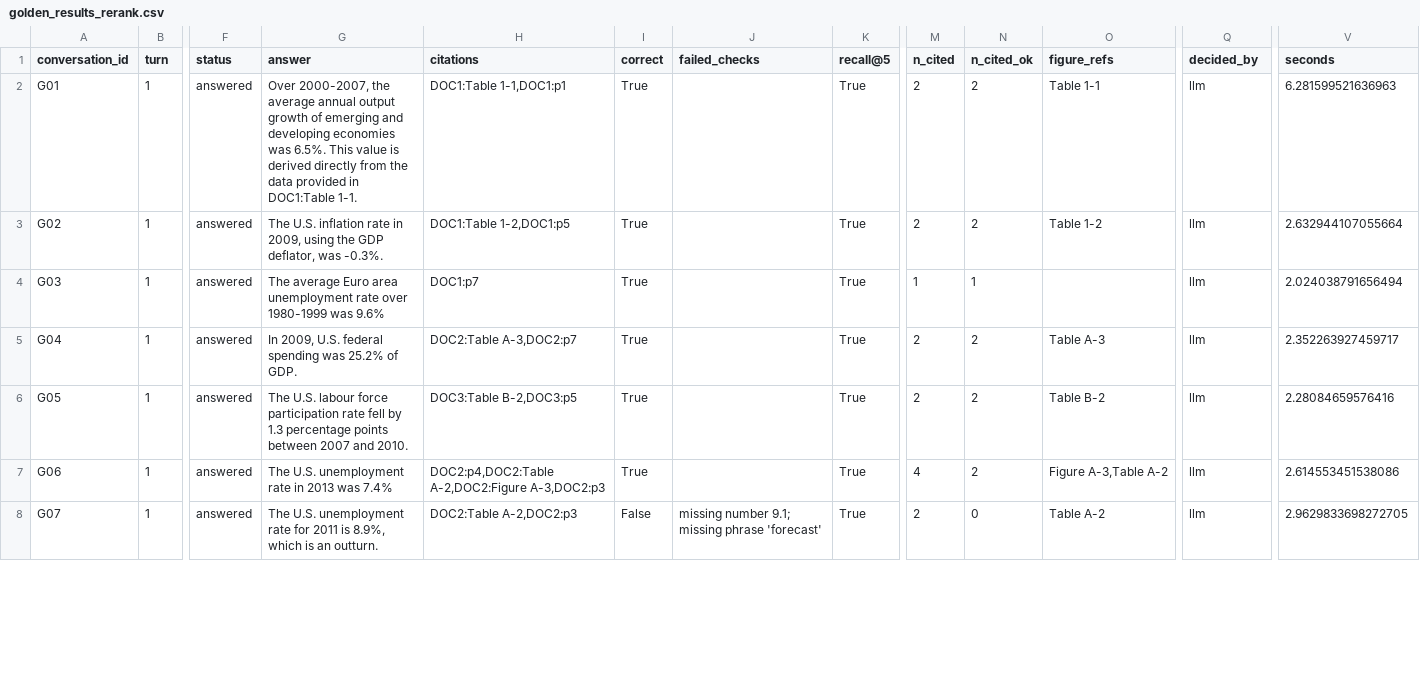
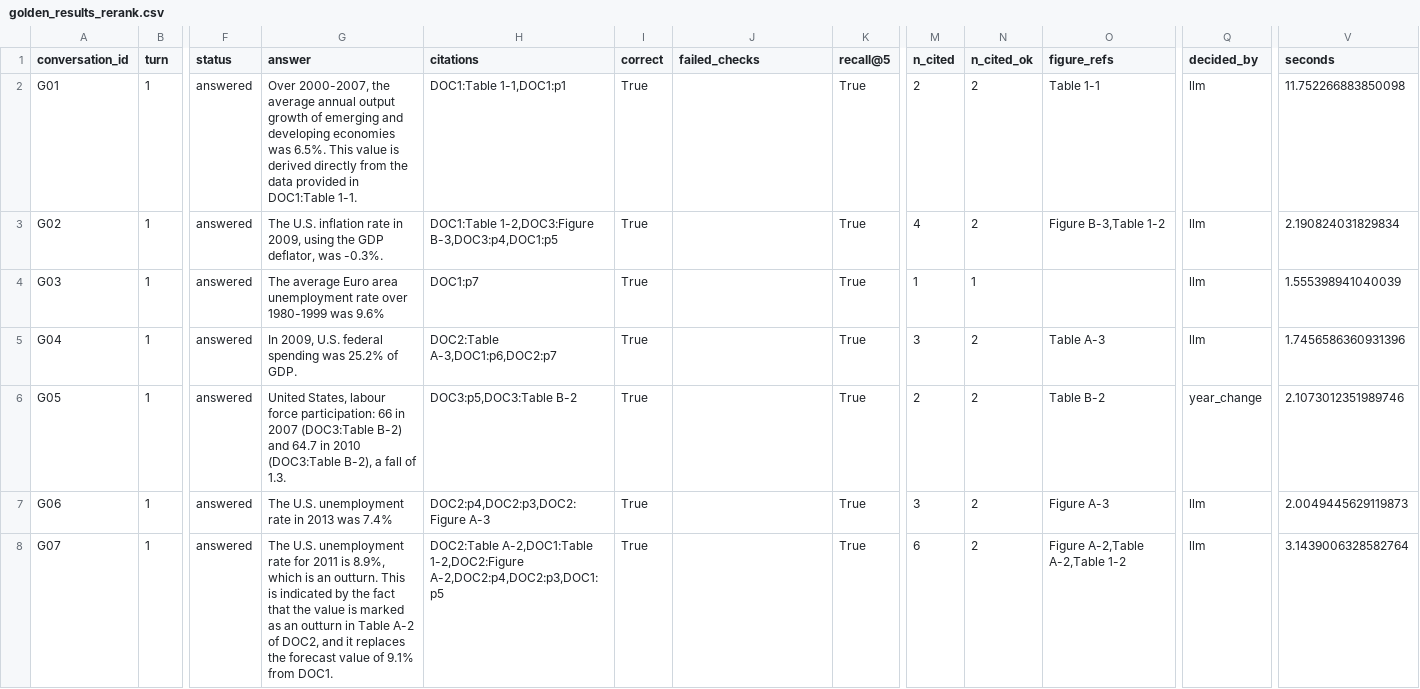
Before and after one commit to kavyaayyappan1998/DATA266-Lab2, a CSV file: part1_v2/outputs/golden_results_rerank.csv, drawn as a sheet; only a part is shown, gaps mark what is left out; the diff covers the shown part only; the diff names each change by its address in the sheet, - before the commit and + after, or states it on an @@ line.

```diff
--- a/part1_v2/outputs/golden_results_rerank.csv
+++ b/part1_v2/outputs/golden_results_rerank.csv
-V2 (seconds): 6.281599521636963
+V2 (seconds): 11.752266883850098
-H3 (citations): DOC1:Table 1-2,DOC1:p5
+H3 (citations): DOC1:Table 1-2,DOC3:Figure B-3,DOC3:p4,DOC1:p5
-M3 (n_cited): 2
+M3 (n_cited): 4
-O3 (figure_refs): Table 1-2
+O3 (figure_refs): Figure B-3,Table 1-2
-V3 (seconds): 2.632944107055664
+V3 (seconds): 2.190824031829834
-V4 (seconds): 2.024038791656494
+V4 (seconds): 1.555398941040039
-H5 (citations): DOC2:Table A-3,DOC2:p7
+H5 (citations): DOC2:Table A-3,DOC1:p6,DOC2:p7
-M5 (n_cited): 2
+M5 (n_cited): 3
-V5 (seconds): 2.352263927459717
+V5 (seconds): 1.7456586360931396
-G6 (answer): The U.S. labour force participation rate fell by 1.3 percentage points between 2007 and 2010.
+G6 (answer): United States, labour force participation: 66 in 2007 (DOC3:Table B-2) and 64.7 in 2010 (DOC3:Table B-2), a fall of 1.3.
-H6 (citations): DOC3:Table B-2,DOC3:p5
+H6 (citations): DOC3:p5,DOC3:Table B-2
-Q6 (decided_by): llm
+Q6 (decided_by): year_change
-V6 (seconds): 2.28084659576416
+V6 (seconds): 2.1073012351989746
-H7 (citations): DOC2:p4,DOC2:Table A-2,DOC2:Figure A-3,DOC2:p3
+H7 (citations): DOC2:p4,DOC2:p3,DOC2:Figure A-3
-M7 (n_cited): 4
+M7 (n_cited): 3
-O7 (figure_refs): Figure A-3,Table A-2
+O7 (figure_refs): Figure A-3
-V7 (seconds): 2.614553451538086
+V7 (seconds): 2.0049445629119873
-G8 (answer): …an outturn.
+G8 (answer): …an outturn. This is indicated by the fact that the value is marked as an outturn in Table A-2 of DOC2, and it replaces the forecast value of 9.1% from DOC1.
-H8 (citations): DOC2:Table A-2,DOC2:p3
+H8 (citations): DOC2:Table A-2,DOC1:Table 1-2,DOC2:Figure A-2,DOC2:p4,DOC2:p3,DOC1:p5
-I8 (correct): False
+I8 (correct): True
-J8 (failed_checks): missing number 9.1; missing phrase 'forecast'
+J8 (failed_checks): (empty)
-M8 (n_cited): 2
+M8 (n_cited): 6
-N8 (n_cited_ok): 0
+N8 (n_cited_ok): 2
-O8 (figure_refs): Table A-2
+O8 (figure_refs): Figure A-2,Table A-2,Table 1-2
-V8 (seconds): 2.9629833698272705
+V8 (seconds): 3.1439006328582764
```
Also changed, not shown: 75 edited cells elsewhere in this file, part1_v2/notebooks/submission.csv, part1_v2/outputs/golden_results_dense.csv, 6 other files.
